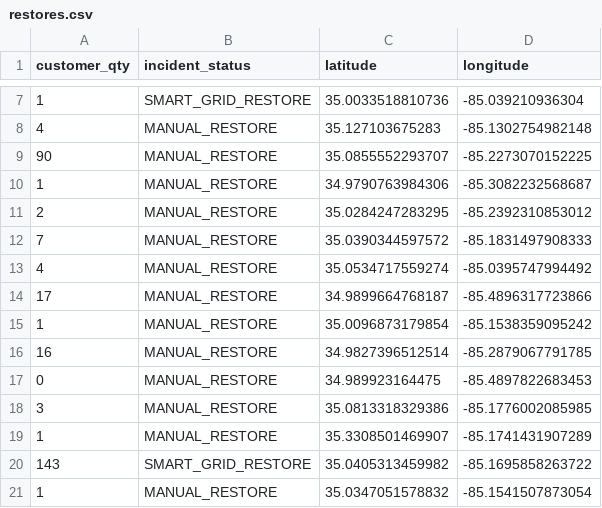
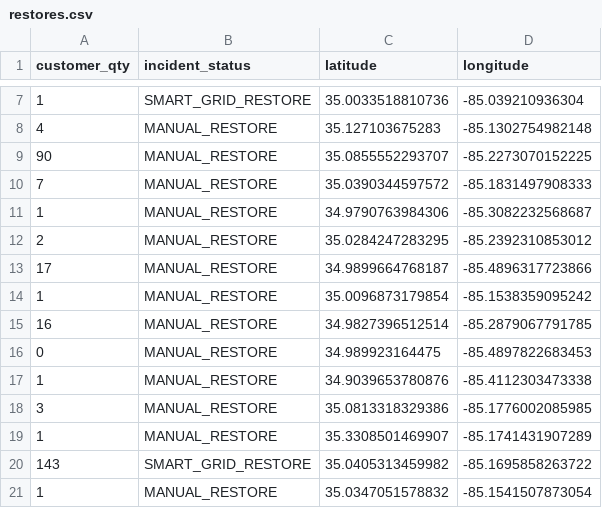
Before and after one commit to officeofperformancemanagement/public-epb-data, a CSV file: restores.csv, drawn as a sheet; only a part is shown, gaps mark what is left out.

```diff
--- a/restores.csv
+++ b/restores.csv
@@ -9,6 +9,5 @@ customer_qty,incident_status,latitude,longitude
 90,MANUAL_RESTORE,35.0855552293707,-85.2273070152225
+7,MANUAL_RESTORE,35.0390344597572,-85.1831497908333
 1,MANUAL_RESTORE,34.9790763984306,-85.3082232568687
 2,MANUAL_RESTORE,35.0284247283295,-85.2392310853012
-7,MANUAL_RESTORE,35.0390344597572,-85.1831497908333
-4,MANUAL_RESTORE,35.0534717559274,-85.0395747994492
 17,MANUAL_RESTORE,34.9899664768187,-85.4896317723866
@@ -17,2 +16,3 @@ customer_qty,incident_status,latitude,longitude
 0,MANUAL_RESTORE,34.989923164475,-85.4897822683453
+1,MANUAL_RESTORE,34.9039653780876,-85.4112303473338
 3,MANUAL_RESTORE,35.0813318329386,-85.1776002085985
```
Also changed, not shown: 3 other files.
